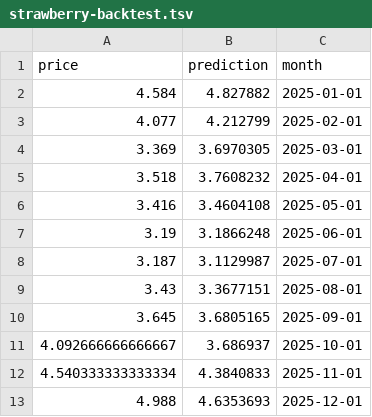
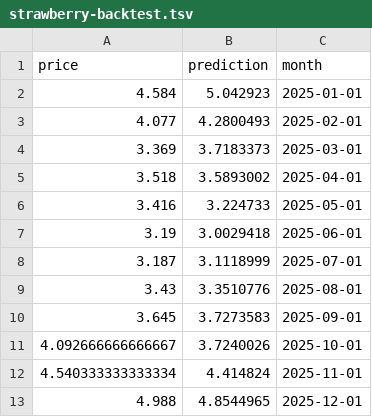
Before and after one commit to aidandig/dx704-project-02, a TSV file: strawberry-backtest.tsv, drawn as a sheet.

```diff
--- a/strawberry-backtest.tsv
+++ b/strawberry-backtest.tsv
@@ -1,13 +1,13 @@
 price	prediction	month
-4.584	4.827882	2025-01-01
-4.077	4.212799	2025-02-01
-3.369	3.6970305	2025-03-01
-3.518	3.7608232	2025-04-01
-3.416	3.4604108	2025-05-01
-3.19	3.1866248	2025-06-01
-3.187	3.1129987	2025-07-01
-3.43	3.3677151	2025-08-01
-3.645	3.6805165	2025-09-01
-4.092666666666667	3.686937	2025-10-01
-4.540333333333334	4.3840833	2025-11-01
-4.988	4.6353693	2025-12-01
+4.584	5.042923	2025-01-01
+4.077	4.2800493	2025-02-01
+3.369	3.7183373	2025-03-01
+3.518	3.5893002	2025-04-01
+3.416	3.224733	2025-05-01
+3.19	3.0029418	2025-06-01
+3.187	3.1118999	2025-07-01
+3.43	3.3510776	2025-08-01
+3.645	3.7273583	2025-09-01
+4.092666666666667	3.7240026	2025-10-01
+4.540333333333334	4.414824	2025-11-01
+4.988	4.8544965	2025-12-01
```
Also changed, not shown: strawberry-forecast.tsv, timings.tsv, 2 other files.
